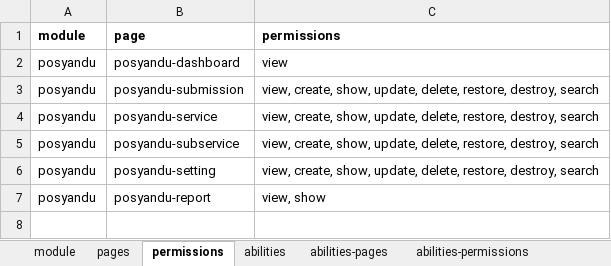
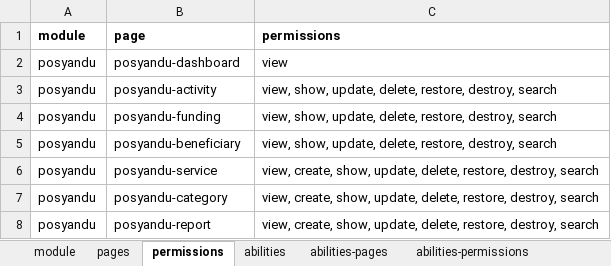
Before and after one commit to siruhay/mod-posyandu, an Excel workbook: database/masters/base-seeder.xlsx, sheet permissions, drawn as a sheet; values as stored, in another font and other column widths than the file's, no borders; removed rows and columns are numbered as before the commit, all else as after; the diff names each change by its address in the sheet, - before the commit and + after, or states it on an @@ line.

```diff
--- a/database/masters/base-seeder.xlsx (sheet permissions)
+++ b/database/masters/base-seeder.xlsx (sheet permissions)
+row 3: posyandu | posyandu-activity | view, show, update, delete, restore, destroy, search
-B4 (page): posyandu-submission
+B4 (page): posyandu-funding
-C4 (permissions): view, create, show, update,…
+C4 (permissions): view, show, update,…
+row 5: posyandu | posyandu-beneficiary | view, show, update, delete, restore, destroy, search
-row 5: posyandu | posyandu-subservice | view, create, show, update, delete, restore, destroy, search
-B7 (page): posyandu-setting
+B7 (page): posyandu-category
-C8 (permissions): view, show
+C8 (permissions): view, create, show, update, delete, restore, destroy, search
```
Also changed, not shown: sheet pages, sheet abilities-pages, database/masters/data-seeder.xlsx, 42 other files.
